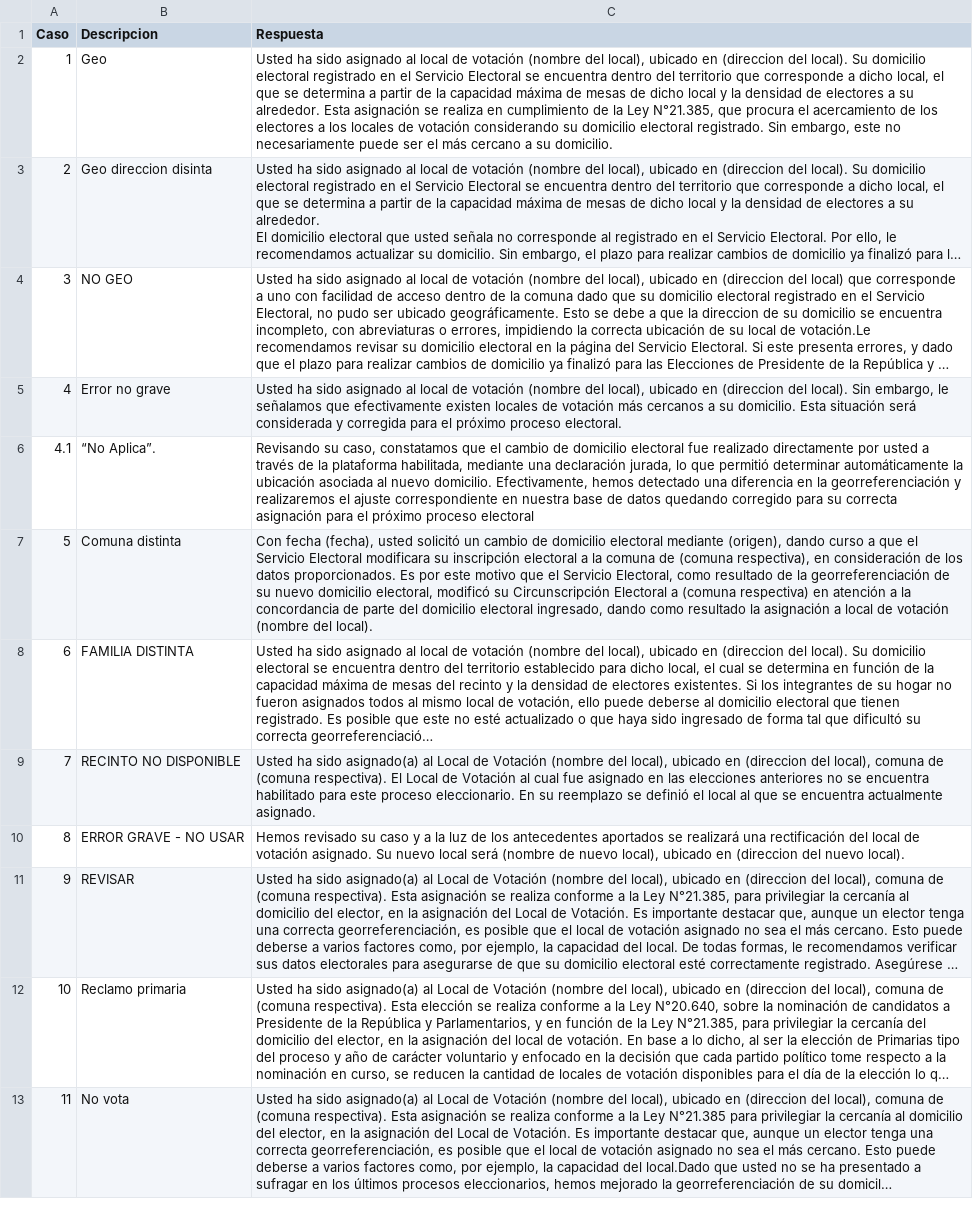
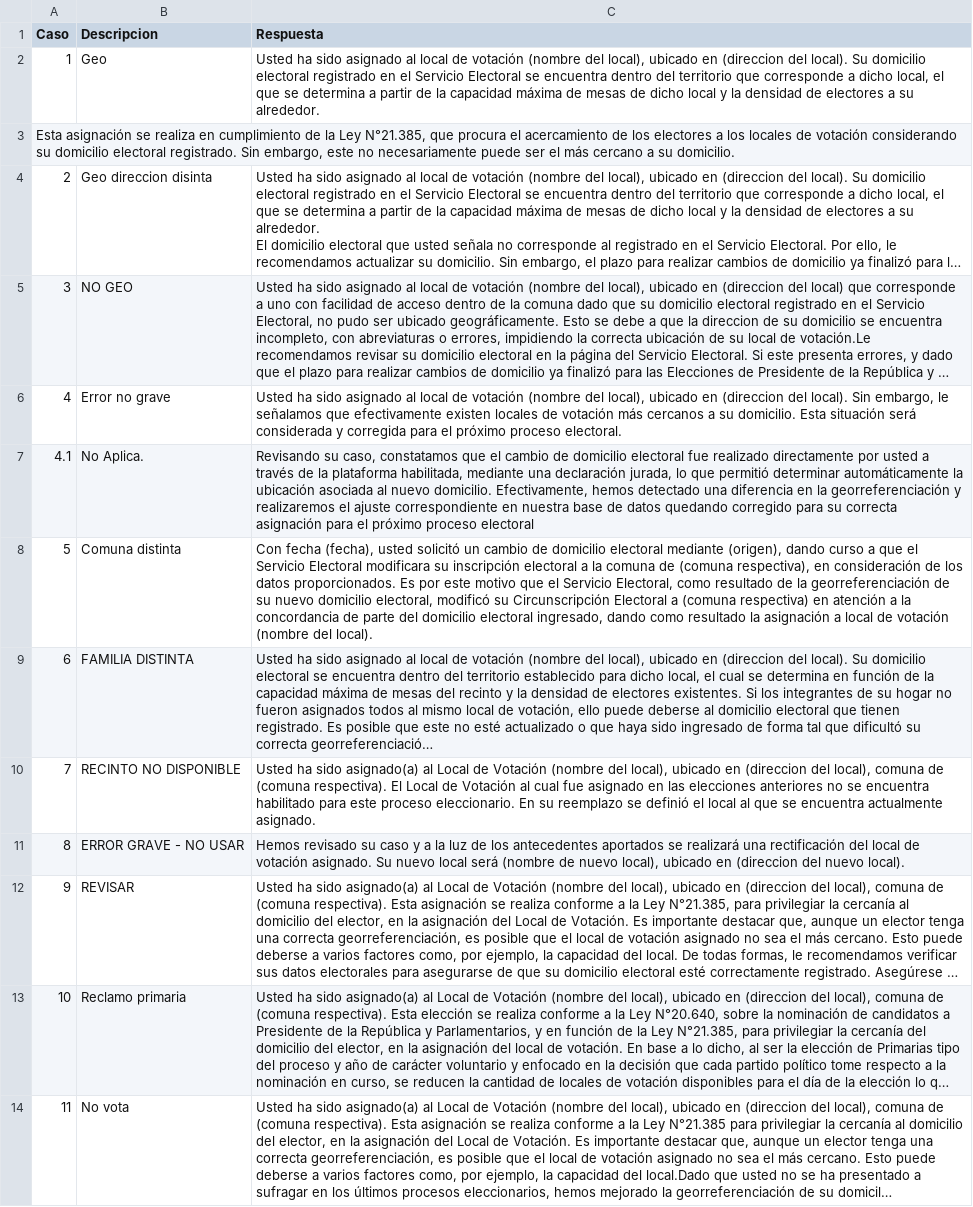
Before and after one commit to SebaGeoZ92/generador-respuesta-web, a CSV file: RESPUESTAS.csv, drawn as a sheet; long unchanged cells end in …; addresses are those after the commit; the diff names each change by its address in the sheet, - before the commit and + after, or states it on an @@ line.

Commit message:
Update RESPUESTAS.csv

```diff
--- a/RESPUESTAS.csv
+++ b/RESPUESTAS.csv
-C2 (Respuesta): …su alrededor. Esta asignación se realiza en cumplimiento de la Ley N°21.385, que procura el acercamiento de los electores a los locales de votación considerando su domicilio electoral registrado. Sin embargo, este no necesariamente puede ser el más cercano a su domicilio.
+C2 (Respuesta): …su alrededor.
+row 3: Esta asignación se realiza en cumplimiento de la Ley N°21.385, que procura el acercamiento de los electores a los locales de votación considerando su domicilio electoral registrado. Sin embargo, este no necesariamente puede ser el más cercano a su domicilio.
-B7 (Descripcion): “No Aplica”.
+B7 (Descripcion): No Aplica.
```
